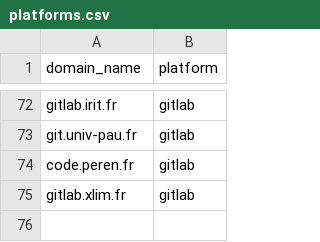
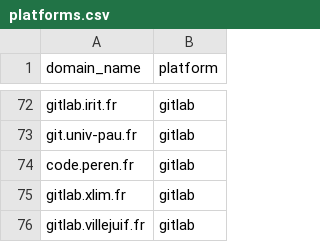
Before and after one commit to codegouvfr/codegouvfr-fetch-data, a CSV file: platforms.csv, drawn as a sheet; only a part is shown, gaps mark what is left out.

Commit message:
platforms.csv: Add gitlab.villejuif.fr

```diff
--- a/platforms.csv
+++ b/platforms.csv
@@ -75 +75,2 @@ code.peren.fr,gitlab
 gitlab.xlim.fr,gitlab
+gitlab.villejuif.fr,gitlab
```
